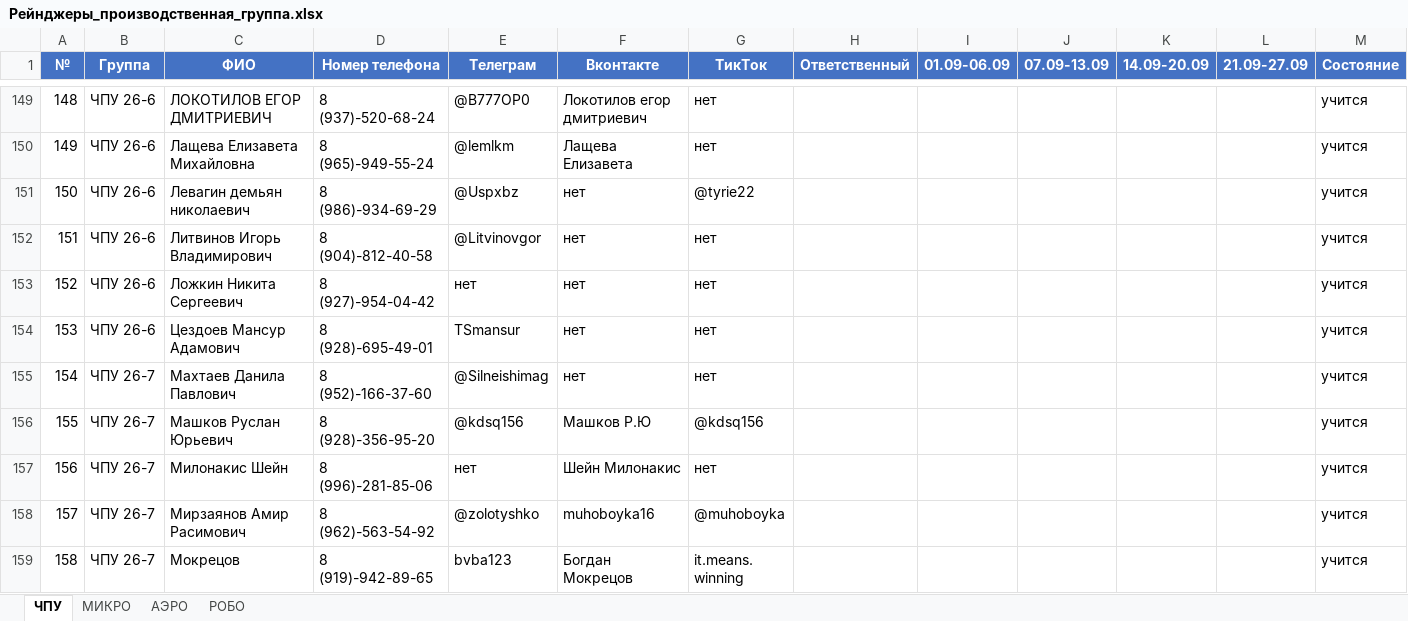
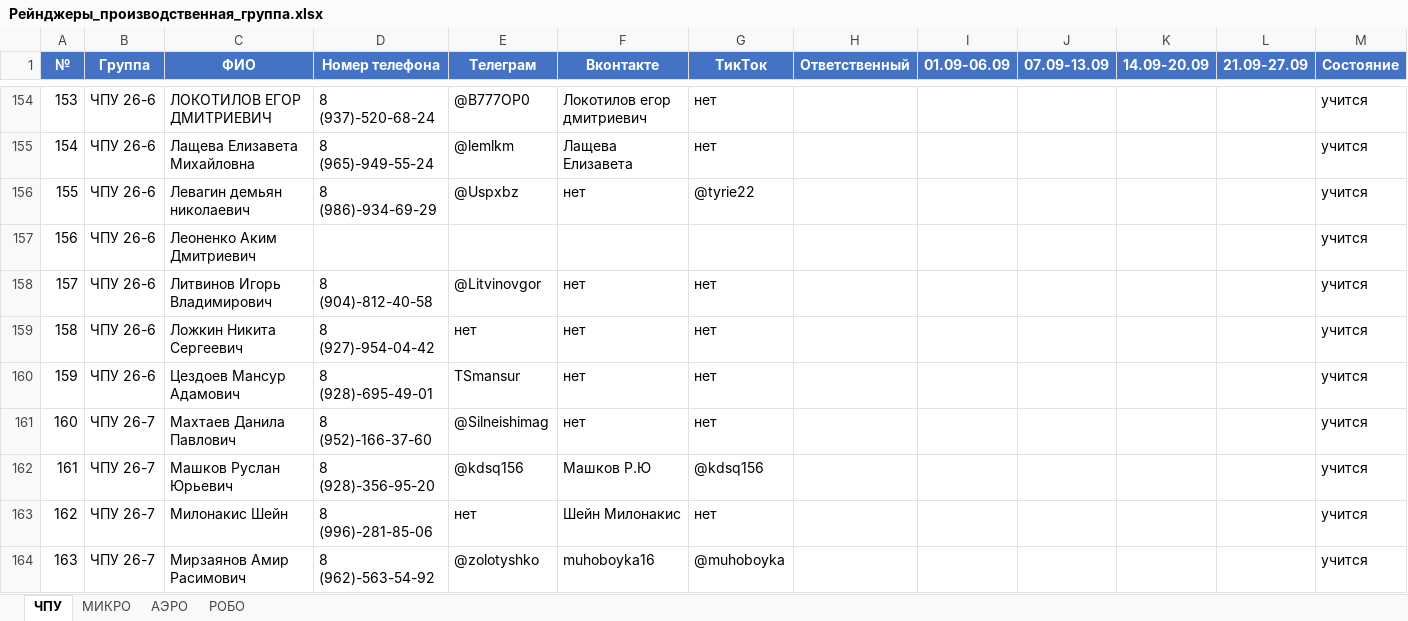
Before and after one commit to Gleb-Pinchuk/CNC_office, an Excel workbook: data/Рейнджеры_производственная_группа.xlsx, sheet ЧПУ, drawn as a sheet; only a part is shown, gaps mark what is left out; the shorter side is filled out with more unchanged rows; values as stored, in another font and other column widths than the file's, no borders; the diff covers the shown part only; the diff names each change by its address in the sheet, - before the commit and + after, or states it on an @@ line.

```diff
--- a/data/Рейнджеры_производственная_группа.xlsx (sheet ЧПУ)
+++ b/data/Рейнджеры_производственная_группа.xlsx (sheet ЧПУ)
@@ column A (№) renumbered between rows 8 and 354 @@
+row 157: 156 | ЧПУ 26-6 | Леоненко Аким Дмитриевич |  |  |  |  |  |  |  |  |  | учится
```
Also changed, not shown: 22 added rows elsewhere in this sheet.
